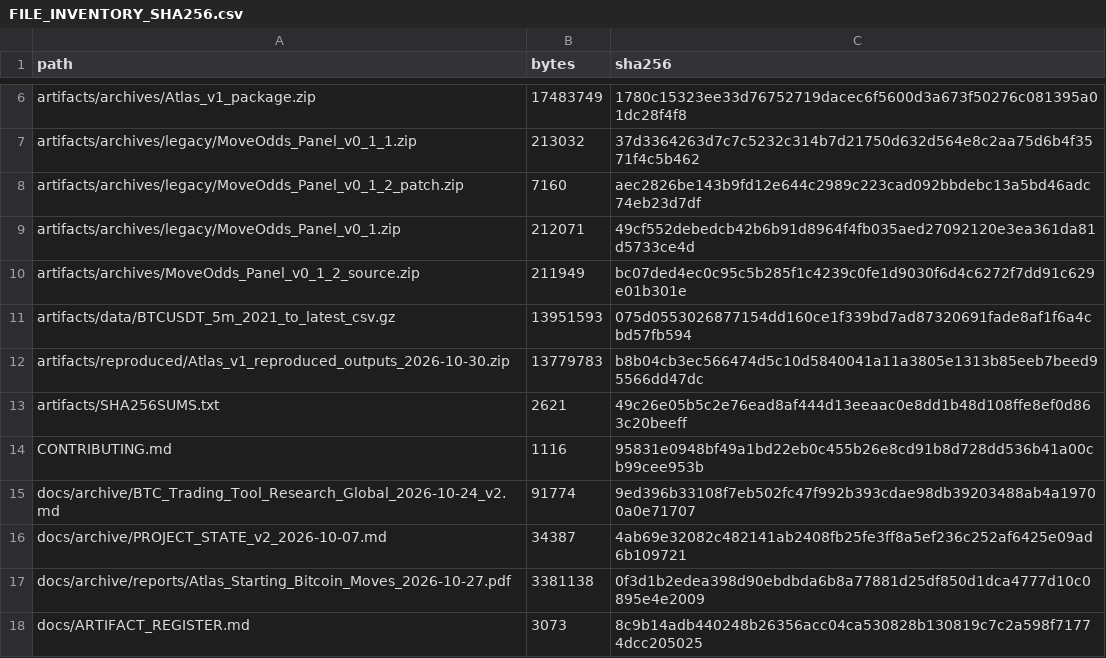
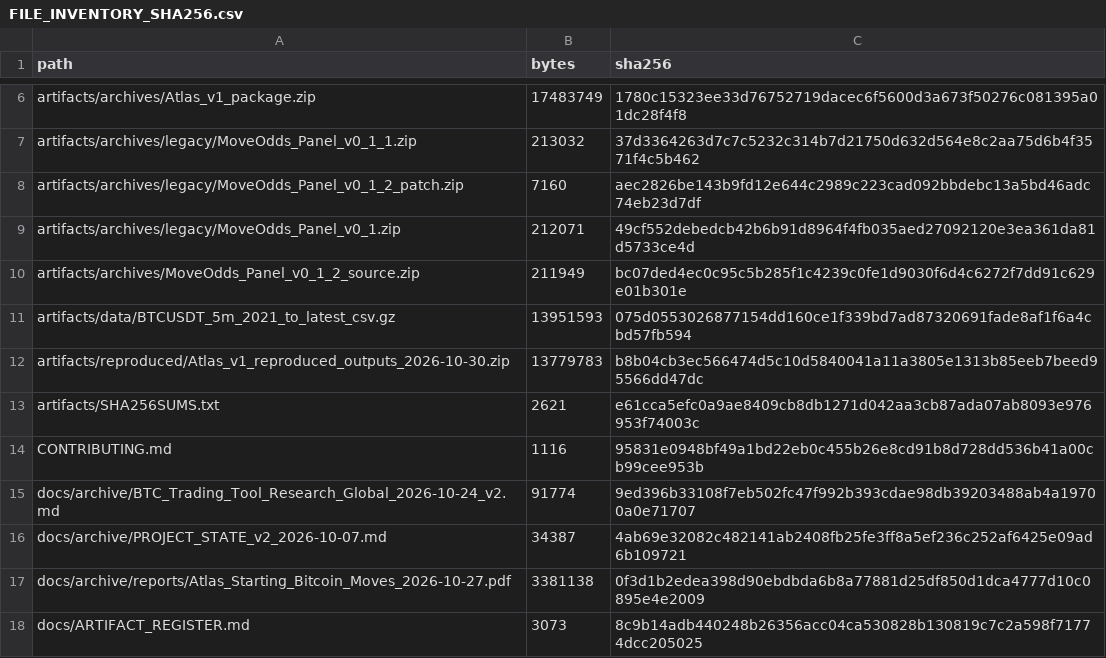
Before and after one commit to aminshahsaheb/btc-signal-lab, a CSV file: docs/FILE_INVENTORY_SHA256.csv, drawn as a sheet; only a part is shown, gaps mark what is left out.

Commit message:
chore: refresh source manifest and full inventory

```diff
--- a/docs/FILE_INVENTORY_SHA256.csv
+++ b/docs/FILE_INVENTORY_SHA256.csv
@@ -12,3 +12,3 @@ artifacts/data/BTCUSDT_5m_2021_to_latest_csv.gz,13951593,075d0553026877154dd160c
 artifacts/reproduced/Atlas_v1_reproduced_outputs_2026-10-30.zip,13779783,b8b04cb3ec566474d5c10d5840041a11a3805e1313b85eeb7beed95566dd47dc
-artifacts/SHA256SUMS.txt,2621,49c26e05b5c2e76ead8af444d13eeaac0e8dd1b48d108ffe8ef0d863c20beeff
+artifacts/SHA256SUMS.txt,2621,e61cca5efc0a9ae8409cb8db1271d042aa3cb87ada07ab8093e976953f74003c
 CONTRIBUTING.md,1116,95831e0948bf49a1bd22eb0c455b26e8cd91b8d728dd536b41a00cb99cee953b
```
Also changed, not shown: 1 other file.
